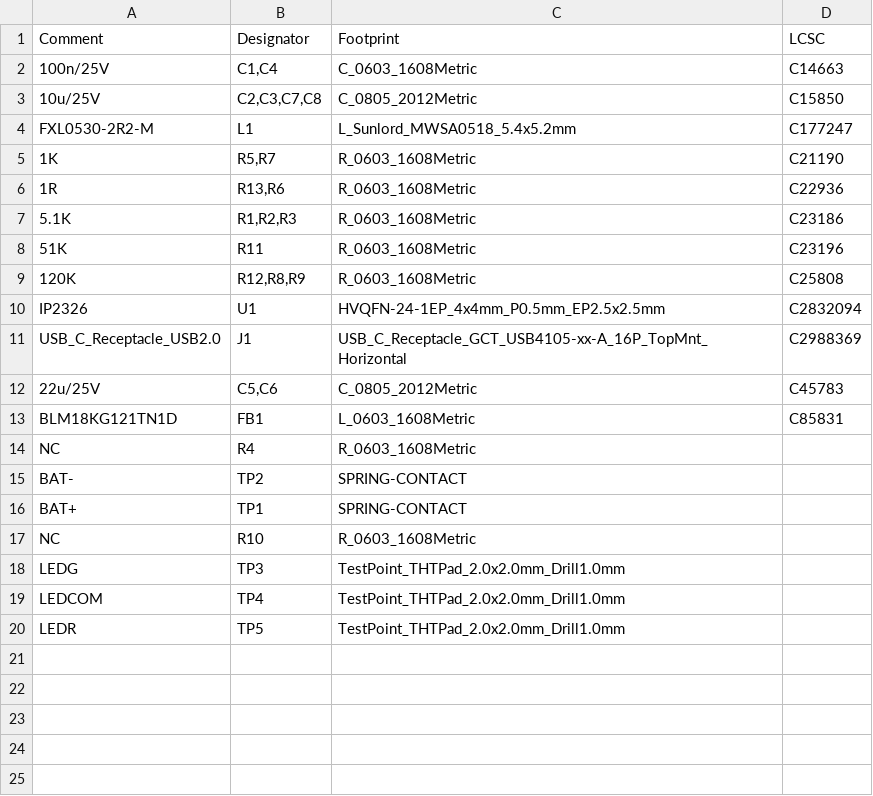
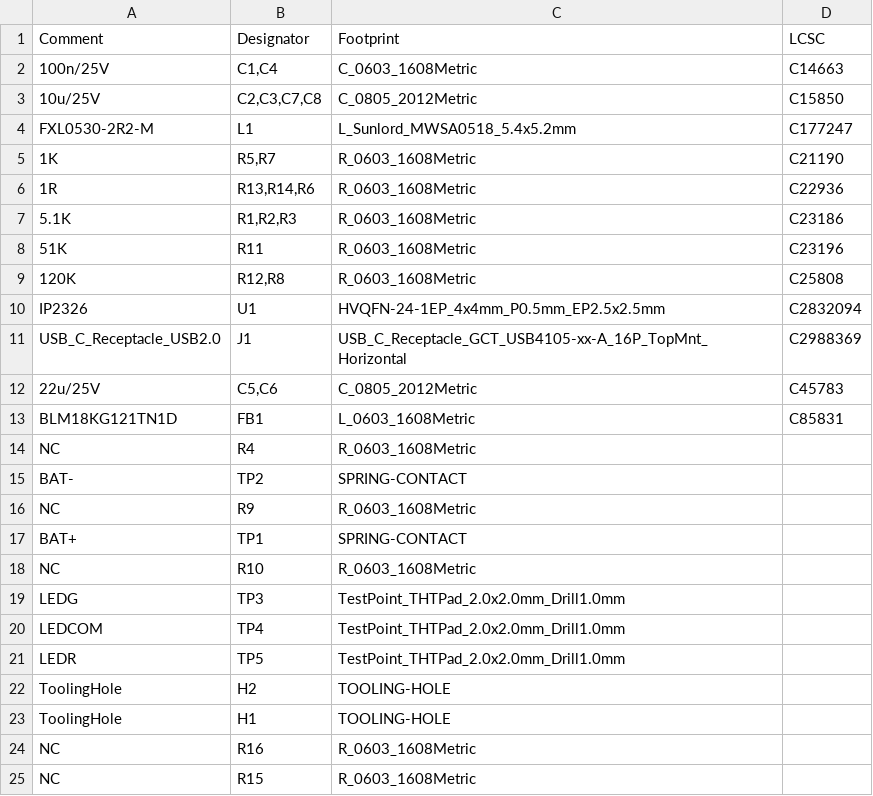
Before and after one commit to skuep/Quansheng-Charger-USB-Mod, a CSV file: kicad/quansheng-usb-charger/jlcpcb/production_files/BOM-quansheng-usb-charger.csv, drawn as a sheet.

```diff
--- a/kicad/quansheng-usb-charger/jlcpcb/production_files/BOM-quansheng-usb-charger.csv
+++ b/kicad/quansheng-usb-charger/jlcpcb/production_files/BOM-quansheng-usb-charger.csv
@@ -5,6 +5,6 @@ FXL0530-2R2-M,L1,L_Sunlord_MWSA0518_5.4x5.2mm,C177247
 1K,"R5,R7",R_0603_1608Metric,C21190
-1R,"R13,R6",R_0603_1608Metric,C22936
+1R,"R13,R14,R6",R_0603_1608Metric,C22936
 5.1K,"R1,R2,R3",R_0603_1608Metric,C23186
 51K,R11,R_0603_1608Metric,C23196
-120K,"R12,R8,R9",R_0603_1608Metric,C25808
+120K,"R12,R8",R_0603_1608Metric,C25808
 IP2326,U1,HVQFN-24-1EP_4x4mm_P0.5mm_EP2.5x2.5mm,C2832094
@@ -15,2 +15,3 @@ NC,R4,R_0603_1608Metric,
 BAT-,TP2,SPRING-CONTACT,
+NC,R9,R_0603_1608Metric,
 BAT+,TP1,SPRING-CONTACT,
@@ -20 +21,5 @@ LEDCOM,TP4,TestPoint_THTPad_2.0x2.0mm_Drill1.0mm,
 LEDR,TP5,TestPoint_THTPad_2.0x2.0mm_Drill1.0mm,
+ToolingHole,H2,TOOLING-HOLE,
+ToolingHole,H1,TOOLING-HOLE,
+NC,R16,R_0603_1608Metric,
+NC,R15,R_0603_1608Metric,
```
Also changed, not shown: kicad/quansheng-usb-charger/jlcpcb/production_files/CPL-quansheng-usb-charger.csv, 5 other files.
